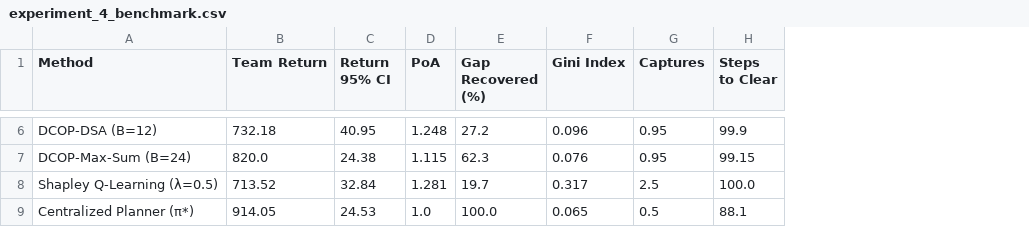
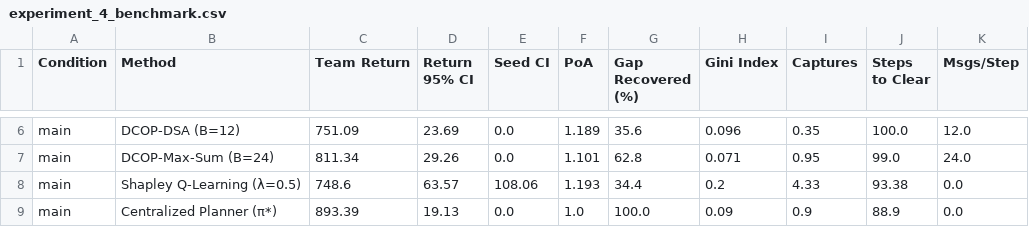
Before and after one commit to Rajput-Vivek-16/multi-agent-pacman-poa, a CSV file: results/experiment_4_benchmark.csv, drawn as a sheet; only a part is shown, gaps mark what is left out; addresses are those after the commit; the diff covers the shown part only; the diff names each change by its address in the sheet, - before the commit and + after, or states it on an @@ line.

Commit message:
rerun experiments

```diff
--- a/results/experiment_4_benchmark.csv
+++ b/results/experiment_4_benchmark.csv
+column A (Condition), rows 6-9: all main
+column E (Seed CI), rows 6-9: 0.0 | 0.0 | 108.06 | 0.0
+column K (Msgs/Step), rows 6-9: 12.0 | 24.0 | 0.0 | 0.0
-C6 (Team Return): 732.18
+C6 (Team Return): 751.09
-D6 (Return 95% CI): 40.95
+D6 (Return 95% CI): 23.69
-F6 (PoA): 1.248
+F6 (PoA): 1.189
-G6 (Gap Recovered (%)): 27.2
+G6 (Gap Recovered (%)): 35.6
-I6 (Captures): 0.95
+I6 (Captures): 0.35
-J6 (Steps to Clear): 99.9
+J6 (Steps to Clear): 100.0
-C7 (Team Return): 820.0
+C7 (Team Return): 811.34
-D7 (Return 95% CI): 24.38
+D7 (Return 95% CI): 29.26
-F7 (PoA): 1.115
+F7 (PoA): 1.101
-G7 (Gap Recovered (%)): 62.3
+G7 (Gap Recovered (%)): 62.8
-H7 (Gini Index): 0.076
+H7 (Gini Index): 0.071
-J7 (Steps to Clear): 99.15
+J7 (Steps to Clear): 99.0
-C8 (Team Return): 713.52
+C8 (Team Return): 748.6
-D8 (Return 95% CI): 32.84
+D8 (Return 95% CI): 63.57
-F8 (PoA): 1.281
+F8 (PoA): 1.193
-G8 (Gap Recovered (%)): 19.7
+G8 (Gap Recovered (%)): 34.4
-H8 (Gini Index): 0.317
+H8 (Gini Index): 0.2
-I8 (Captures): 2.5
+I8 (Captures): 4.33
-J8 (Steps to Clear): 100.0
+J8 (Steps to Clear): 93.38
-C9 (Team Return): 914.05
+C9 (Team Return): 893.39
-D9 (Return 95% CI): 24.53
+D9 (Return 95% CI): 19.13
-H9 (Gini Index): 0.065
+H9 (Gini Index): 0.09
-I9 (Captures): 0.5
+I9 (Captures): 0.9
-J9 (Steps to Clear): 88.1
+J9 (Steps to Clear): 88.9
```
Also changed, not shown: 26 edited cells elsewhere in this file, 49 other files.
